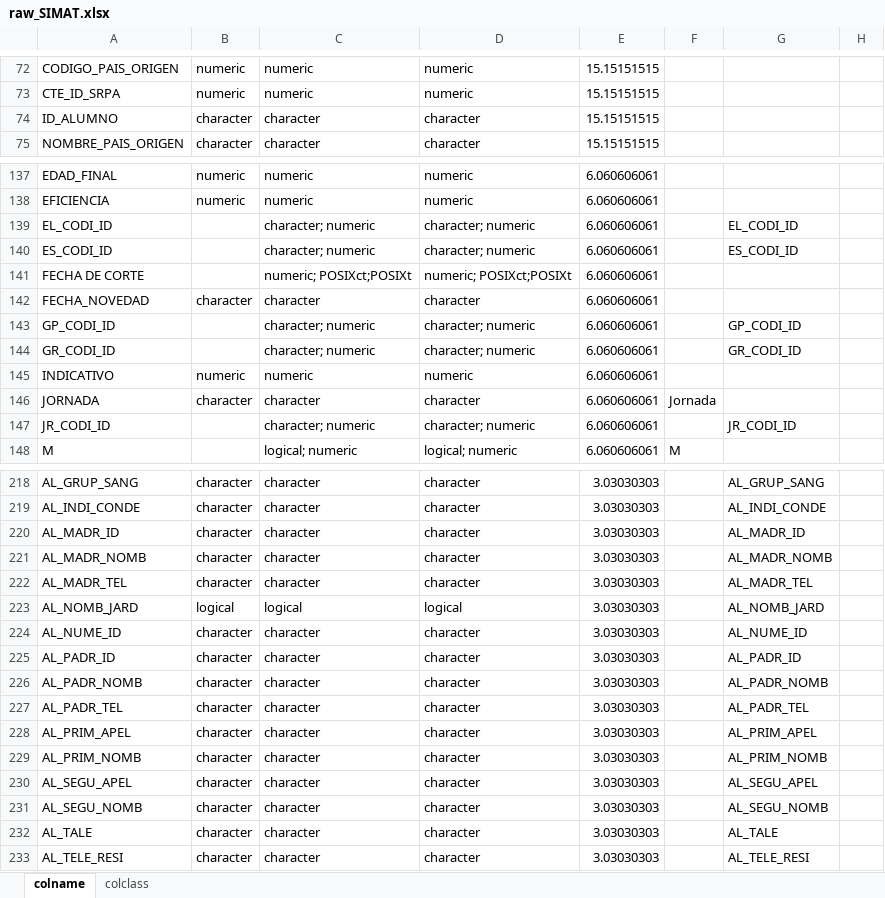
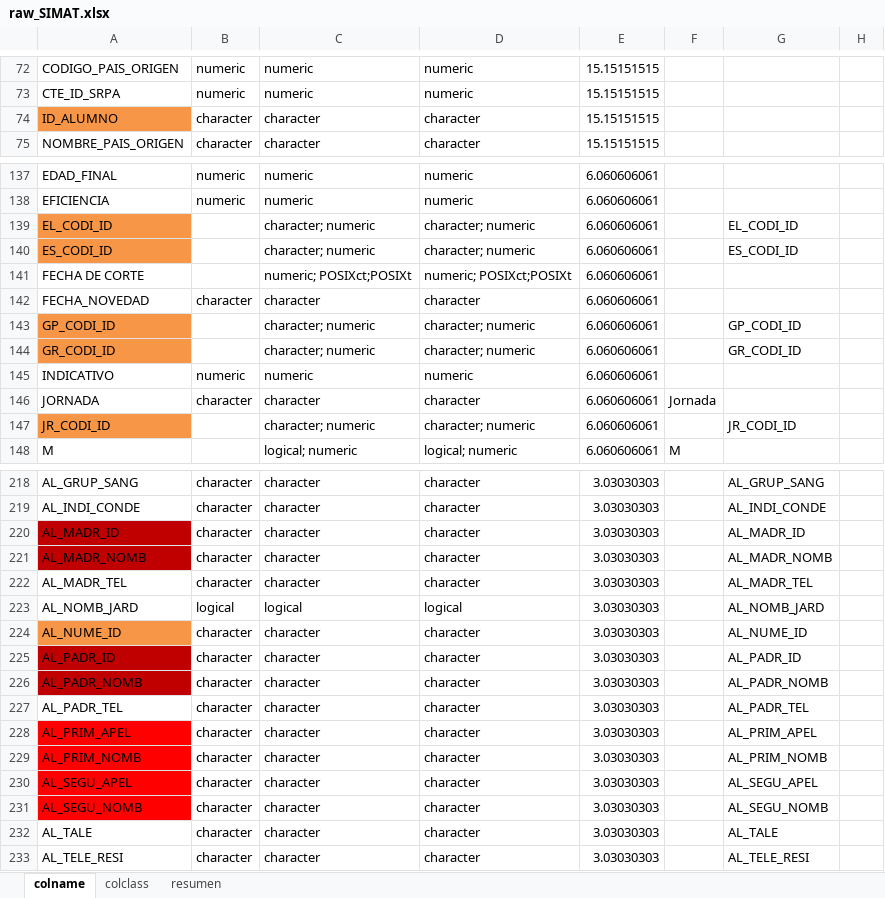
Before and after one commit to jdrengifoc/school_dropout, an Excel workbook: data/metadata/dicts/raw_SIMAT.xlsx, sheet colname, drawn as a sheet; only a part is shown, gaps mark what is left out; values as stored, in another font and other column widths than the file's, no borders; the diff covers the shown part only; the diff names each change by its address in the sheet, - before the commit and + after, or states it on an @@ line.

Commit message:
initial tasks for raw_dictionary

```diff
--- a/data/metadata/dicts/raw_SIMAT.xlsx (sheet colname)
+++ b/data/metadata/dicts/raw_SIMAT.xlsx (sheet colname)
+sheet tab: resumen
-A74 fill: none
+A74 fill: #F79646
-A139:A140 fill: none
+A139:A140 fill: #F79646
-A143:A144 fill: none
+A143:A144 fill: #F79646
-A147 fill: none
+A147 fill: #F79646
-A220:A221 fill: none
+A220:A221 fill: #C00000
-A224 fill: none
+A224 fill: #F79646
-A225:A226 fill: none
+A225:A226 fill: #C00000
-A228:A231 fill: none
+A228:A231 fill: #FF0000
```
Also changed, not shown: cell formats elsewhere in this sheet, charts or pictures.
